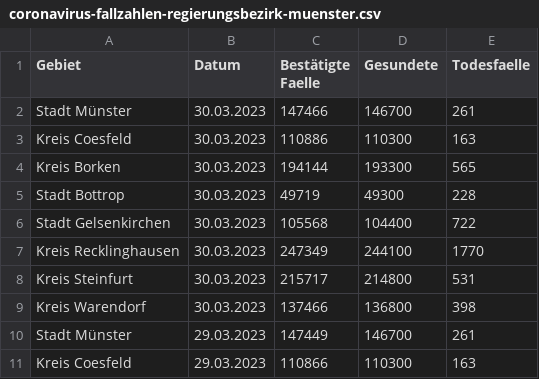
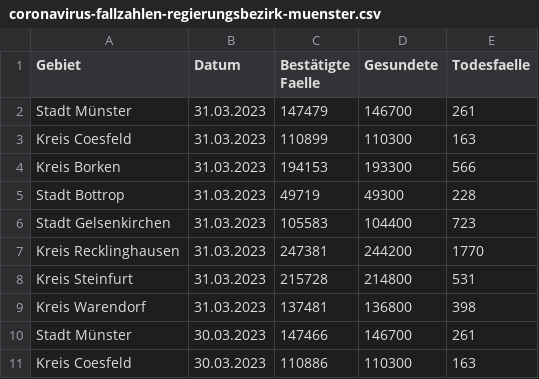
Before and after one commit to od-ms/resources, a CSV file: coronavirus-fallzahlen-regierungsbezirk-muenster.csv, drawn as a sheet; only a part is shown; the shorter side is filled out with more unchanged rows.

Commit message:
Update 2023-04-03

```diff
--- a/coronavirus-fallzahlen-regierungsbezirk-muenster.csv
+++ b/coronavirus-fallzahlen-regierungsbezirk-muenster.csv
@@ -1,2 +1,10 @@
 Gebiet,Datum,Bestätigte Faelle,Gesundete,Todesfaelle
+Stadt Münster,31.03.2023,147479,146700,261
+Kreis Coesfeld,31.03.2023,110899,110300,163
+Kreis Borken,31.03.2023,194153,193300,566
+Stadt Bottrop,31.03.2023,49719,49300,228
+Stadt Gelsenkirchen,31.03.2023,105583,104400,723
+Kreis Recklinghausen,31.03.2023,247381,244200,1770
+Kreis Steinfurt,31.03.2023,215728,214800,531
+Kreis Warendorf,31.03.2023,137481,136800,398
 Stadt Münster,30.03.2023,147466,146700,261
```
